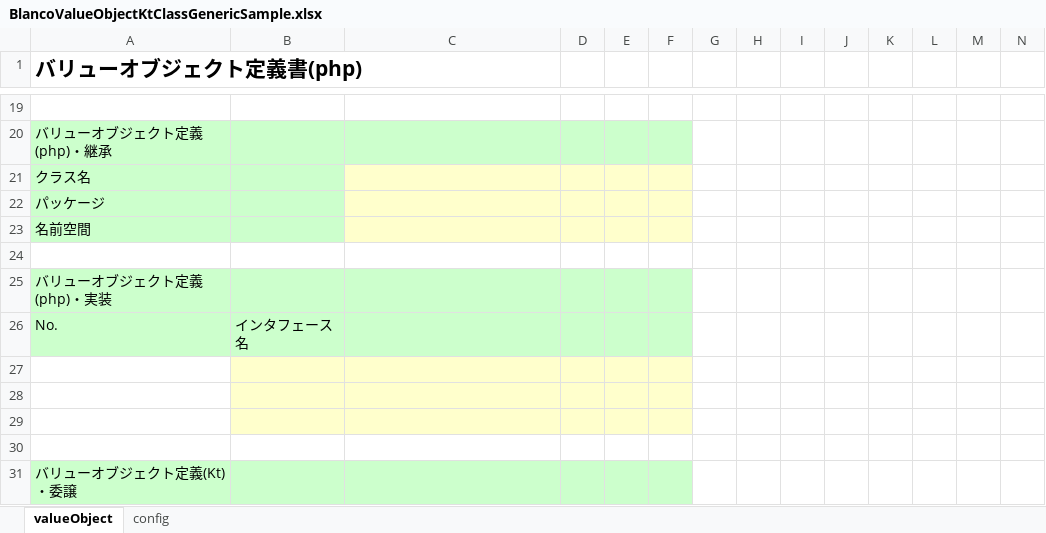
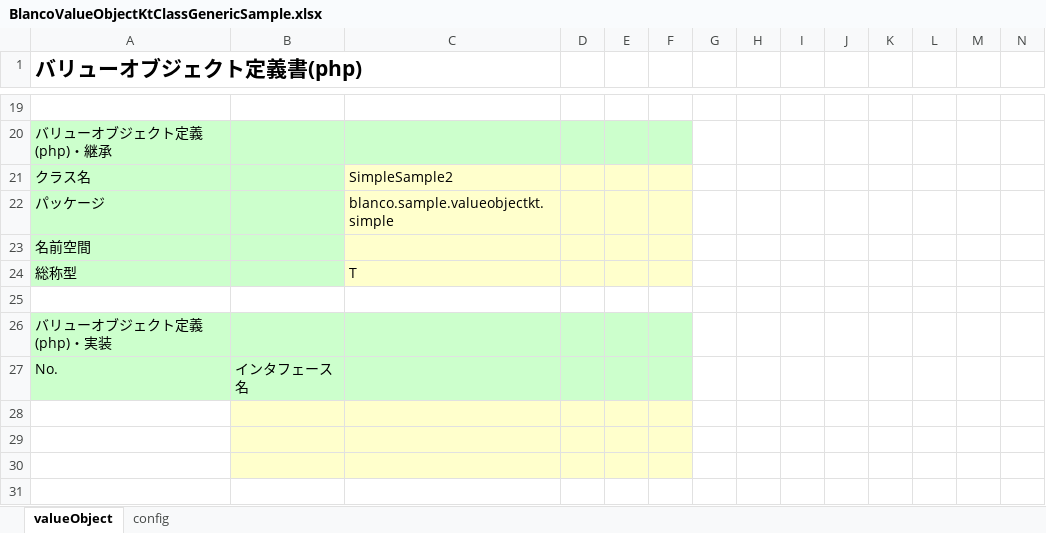
Before and after one commit to uedaueo/blancoValueObjectKt, an Excel workbook: meta/objects/BlancoValueObjectKtClassGenericSample.xlsx, sheet valueObject, drawn as a sheet; only a part is shown, gaps mark what is left out; the shorter side is filled out with more unchanged rows; values as stored, in another font and other column widths than the file's, no borders; rows hold the shown columns only; the diff names each change by its address in the sheet, - before the commit and + after, or states it on an @@ line.

```diff
--- a/meta/objects/BlancoValueObjectKtClassGenericSample.xlsx (sheet valueObject)
+++ b/meta/objects/BlancoValueObjectKtClassGenericSample.xlsx (sheet valueObject)
-C21: (empty)
+C21: SimpleSample2
-C22: (empty)
+C22: blanco.sample.valueobjectkt.simple
+row 24: 総称型 |  | T
```
Also changed, not shown: meta/objects2/BlancoValueObjectPhpSimpleSample2.xlsx, meta/program/BlancoValueObjectKtClassStructure.xlsx, 11 other files.
